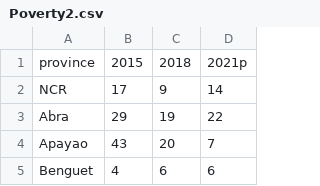
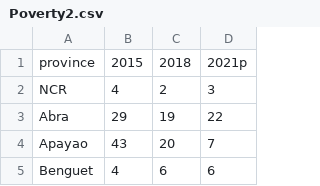
Before and after one commit to Pr0gr4m3/Dataset, a CSV file: Poverty2.csv, drawn as a sheet; only a part is shown.

Commit message:
Add files via upload

```diff
--- a/Poverty2.csv
+++ b/Poverty2.csv
@@ -1,3 +1,3 @@
 province,2015,2018,2021p
-NCR,17,9,14
+NCR,4,2,3
 Abra,29,19,22
```
